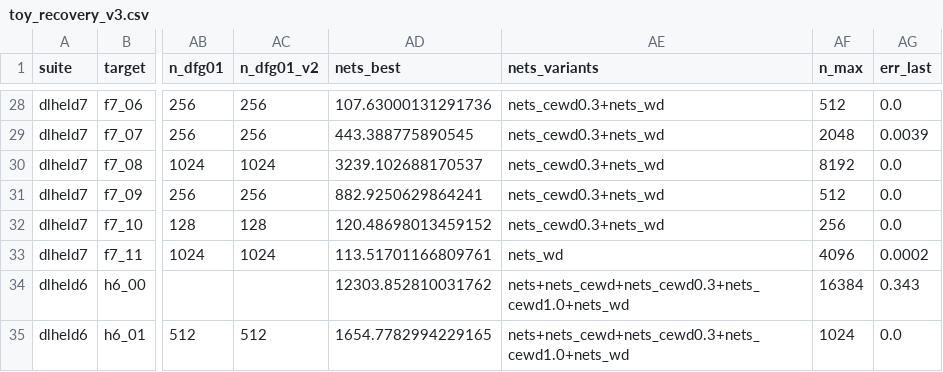
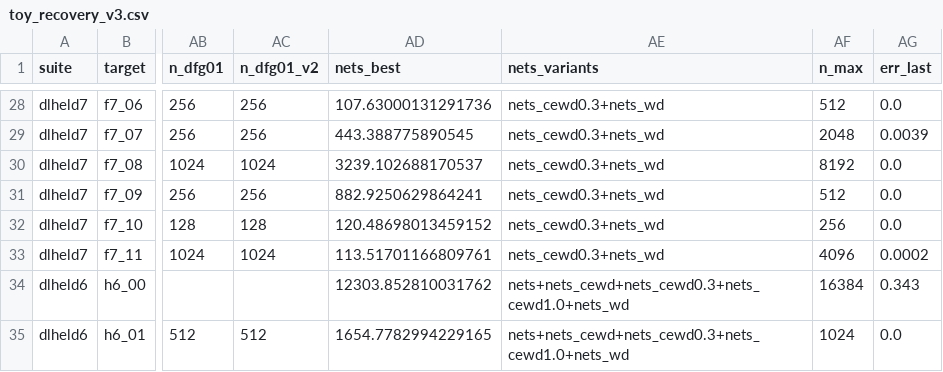
Before and after one commit to kaarelh/AI-works, a CSV file: gd-circuit-growth/study/part10/interp/tables/toy_recovery_v3.csv, drawn as a sheet; only a part is shown, gaps mark what is left out; the diff names each change by its address in the sheet, - before the commit and + after, or states it on an @@ line.

```diff
--- a/gd-circuit-growth/study/part10/interp/tables/toy_recovery_v3.csv
+++ b/gd-circuit-growth/study/part10/interp/tables/toy_recovery_v3.csv
-AE33 (nets_variants): nets_wd
+AE33 (nets_variants): nets_cewd0.3+nets_wd
```
Also changed, not shown: 6 other files.
